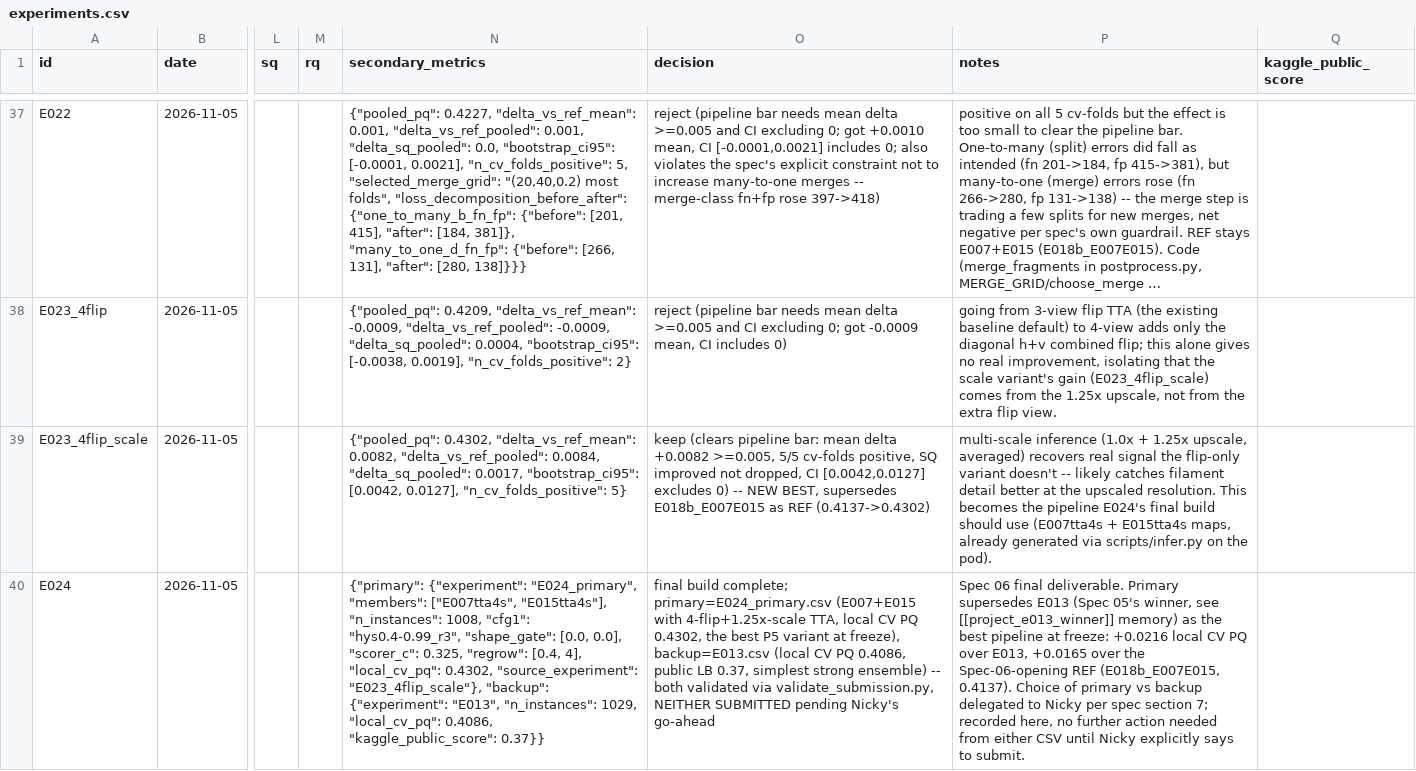
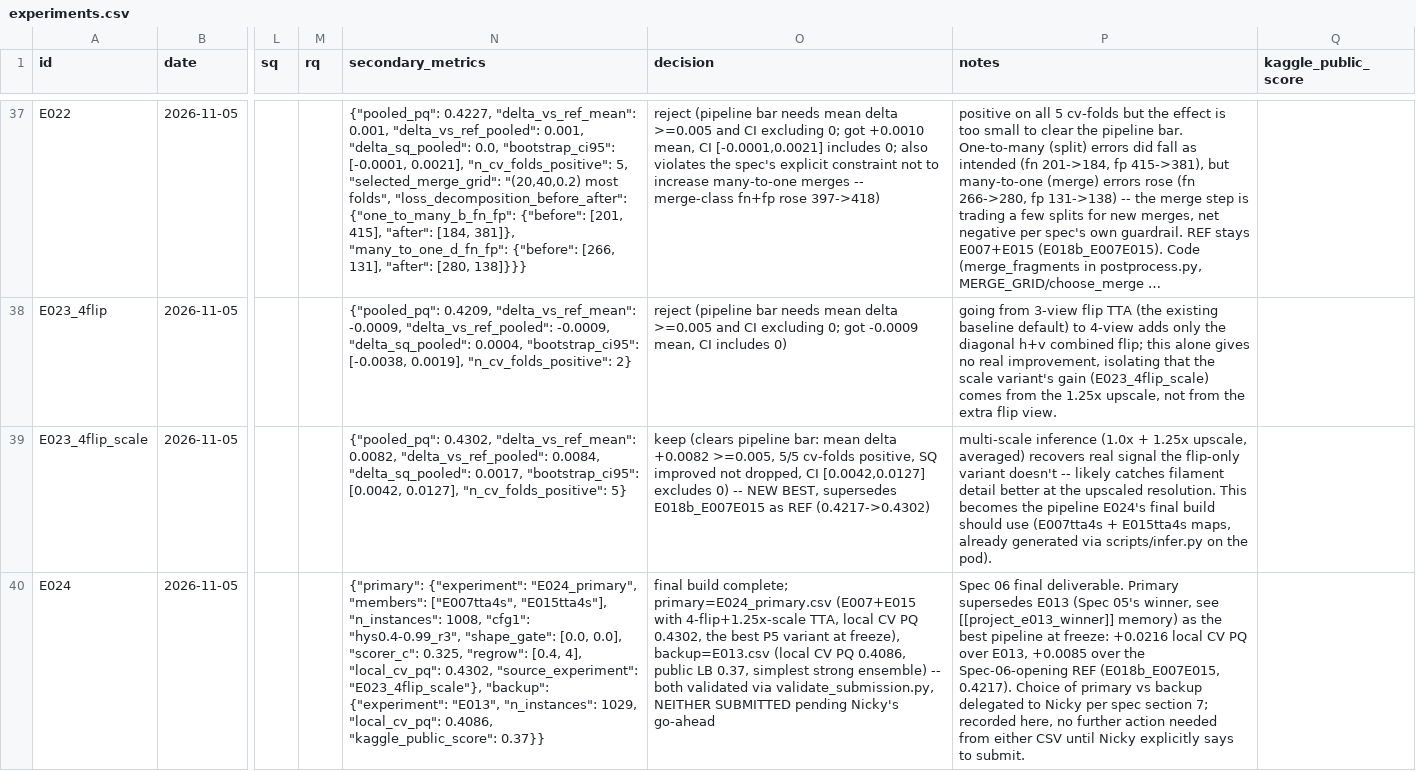
Before and after one commit to nicky5851/solar-k, a CSV file: experiments.csv, drawn as a sheet; only a part is shown, gaps mark what is left out; long unchanged cells end in …; the diff names each change by its address in the sheet, - before the commit and + after, or states it on an @@ line.

```diff
--- a/experiments.csv
+++ b/experiments.csv
-O39 (decision): …as REF (0.4137->0.4302)
+O39 (decision): …as REF (0.4217->0.4302)
-P40 (notes): …over E013, +0.0165 over the Spec-06-opening REF (E018b_E007E015, 0.4137). Choice of…
+P40 (notes): …over E013, +0.0085 over the Spec-06-opening REF (E018b_E007E015, 0.4217). Choice of…
```
Also changed, not shown: 1 other file.
